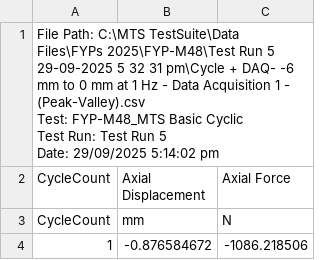
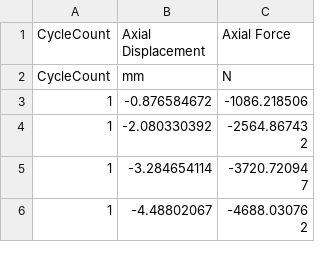
Before and after one commit to mev43/FYP-Cyclic-Compression-Data-Analysis, a CSV file: 1 WK Repeats/20250929 95-50 Reprint/Test Run 5 29-09-2025 5 32 31 pm/Cycle + DAQ- -6 mm to 0 mm at 1 Hz - Data Acquisition 1 - (Peak-Valley).csv, drawn as a sheet; only a part is shown; the shorter side is filled out with more unchanged rows; ↵ is a line break in a cell; the diff names each change by its address in the sheet, - before the commit and + after, or states it on an @@ line.

```diff
--- a/1 WK Repeats/20250929 95-50 Reprint/Test Run 5 29-09-2025 5 32 31 pm/Cycle + DAQ- -6 mm to 0 mm at 1 Hz - Data Acquisition 1 - (Peak-Valley).csv
+++ b/1 WK Repeats/20250929 95-50 Reprint/Test Run 5 29-09-2025 5 32 31 pm/Cycle + DAQ- -6 mm to 0 mm at 1 Hz - Data Acquisition 1 - (Peak-Valley).csv
-row 1: File Path: C:\MTS TestSuite\Data Files\FYPs 2025\FYP-M48\Test Run 5 29-09-2025 5 32 31 pm\Cycle + DAQ- -6 mm to 0 mm at 1 Hz - Data Acquisition 1 - (Peak-Valley).csv ↵ Test: FYP-M48_MTS Basic Cyclic ↵ Test Run: Test Run 5 ↵ Date: 29/09/2025 5:14:02 pm
```
Also changed, not shown: 0 WK/20250922 95-50 Reprint/Test Run 3 22-09-2025 3 31 51 pm/Cycle + DAQ- -6 mm to 0 mm at 1 Hz - Data Acquisition 1 - (Peak-Valley).csv, 0 WK/20250927 95-50/Test Run 4 26-09-2025 1 43 48 pm/Cycle + DAQ- -6 mm to 0 mm at 1 Hz - Data Acquisition 1 - (Peak-Valley).csv, 12 other files.
